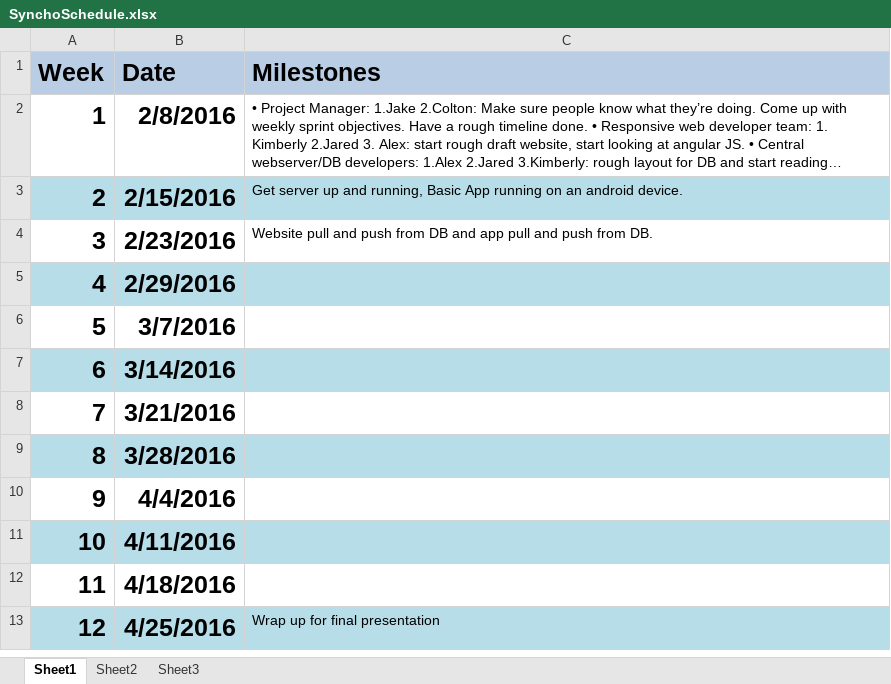
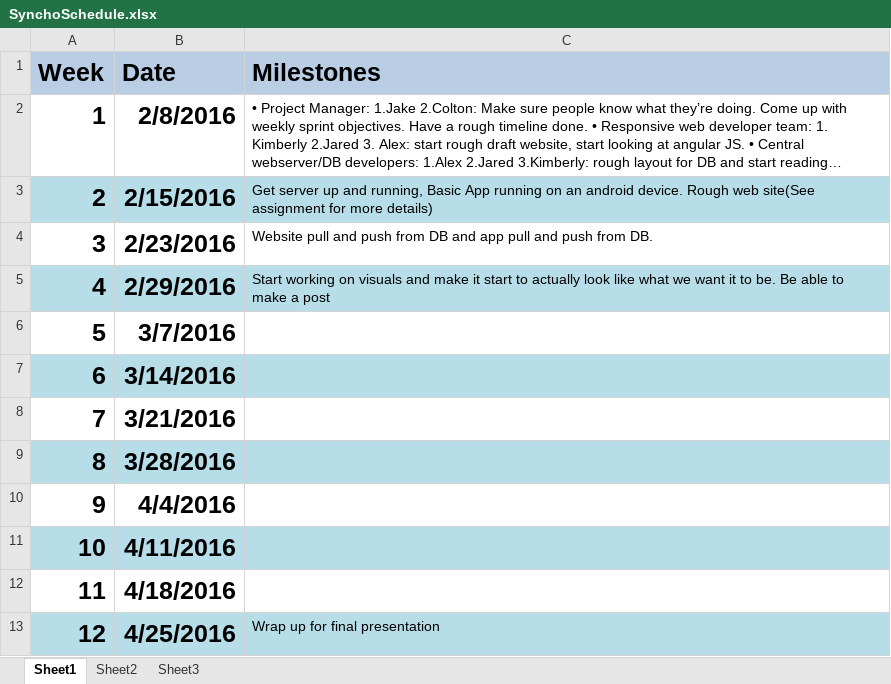
Before and after one commit to ColtonCarter/Syncho, an Excel workbook: Documents/SynchoSchedule.xlsx, sheet Sheet1, drawn as a sheet; long unchanged cells end in …; values as stored, in another font and other column widths than the file's, no borders; the diff names each change by its address in the sheet, - before the commit and + after, or states it on an @@ line.

Commit message:
Added assignment

```diff
--- a/Documents/SynchoSchedule.xlsx (sheet Sheet1)
+++ b/Documents/SynchoSchedule.xlsx (sheet Sheet1)
-C3 (Milestones): …android device.
+C3 (Milestones): …android device. Rough web site(See assignment for more details)
-C5 (Milestones): (empty)
+C5 (Milestones): Start working on visuals and make it start to actually look like what we want it to be. Be able to make a post
```
Also changed, not shown: 1 other file.
